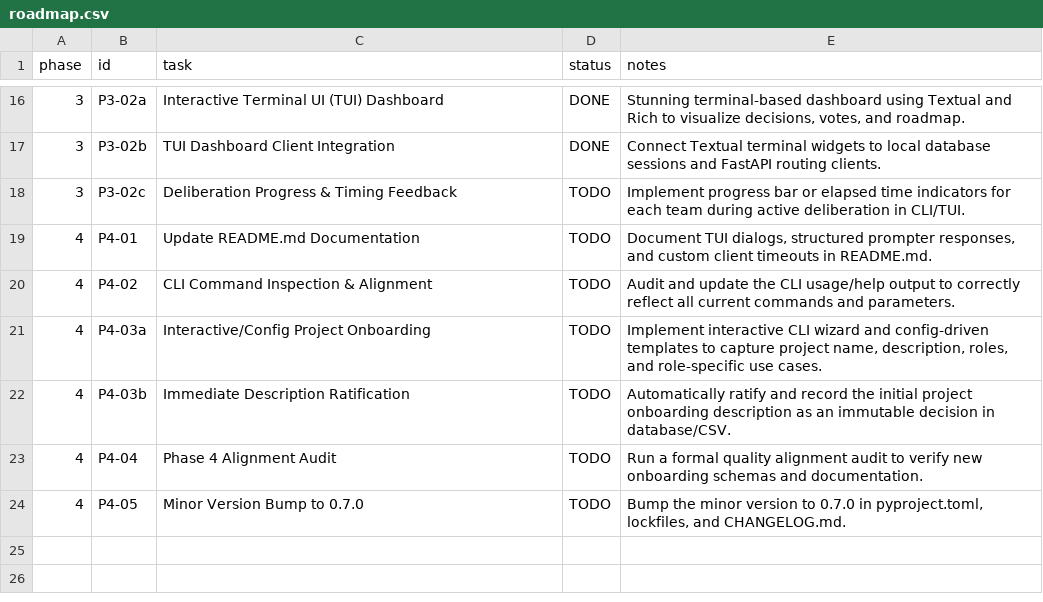
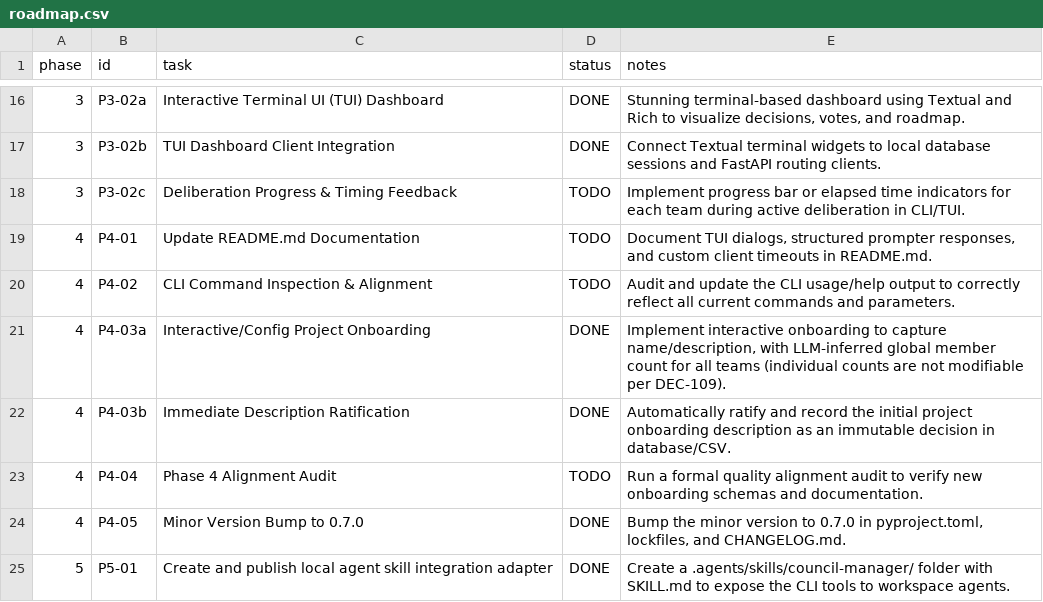
Before and after one commit to suli-g/council-manager, a CSV file: .agents/roadmap.csv, drawn as a sheet; only a part is shown, gaps mark what is left out.

```diff
--- a/.agents/roadmap.csv
+++ b/.agents/roadmap.csv
@@ -20,5 +20,6 @@ phase;id;task;status;notes
 4;P4-02;CLI Command Inspection & Alignment;TODO;Audit and update the CLI usage/help output to correctly reflect all current commands and parameters.
-4;P4-03a;Interactive/Config Project Onboarding;TODO;Implement interactive CLI wizard and config-driven templates to capture project name, description, roles, and role-specific use cases.
-4;P4-03b;Immediate Description Ratification;TODO;Automatically ratify and record the initial project onboarding description as an immutable decision in database/CSV.
+4;P4-03a;Interactive/Config Project Onboarding;DONE;Implement interactive onboarding to capture name/description, with LLM-inferred global member count for all teams (individual counts are not modifiable per DEC-109).
+4;P4-03b;Immediate Description Ratification;DONE;Automatically ratify and record the initial project onboarding description as an immutable decision in database/CSV.
 4;P4-04;Phase 4 Alignment Audit;TODO;Run a formal quality alignment audit to verify new onboarding schemas and documentation.
-4;P4-05;Minor Version Bump to 0.7.0;TODO;Bump the minor version to 0.7.0 in pyproject.toml, lockfiles, and CHANGELOG.md.
+4;P4-05;Minor Version Bump to 0.7.0;DONE;Bump the minor version to 0.7.0 in pyproject.toml, lockfiles, and CHANGELOG.md.
+5;P5-01;Create and publish local agent skill integration adapter;DONE;Create a .agents/skills/council-manager/ folder with SKILL.md to expose the CLI tools to workspace agents.
```
Also changed, not shown: .agents/alternatives.csv, .agents/decisions.csv, 25 other files.
